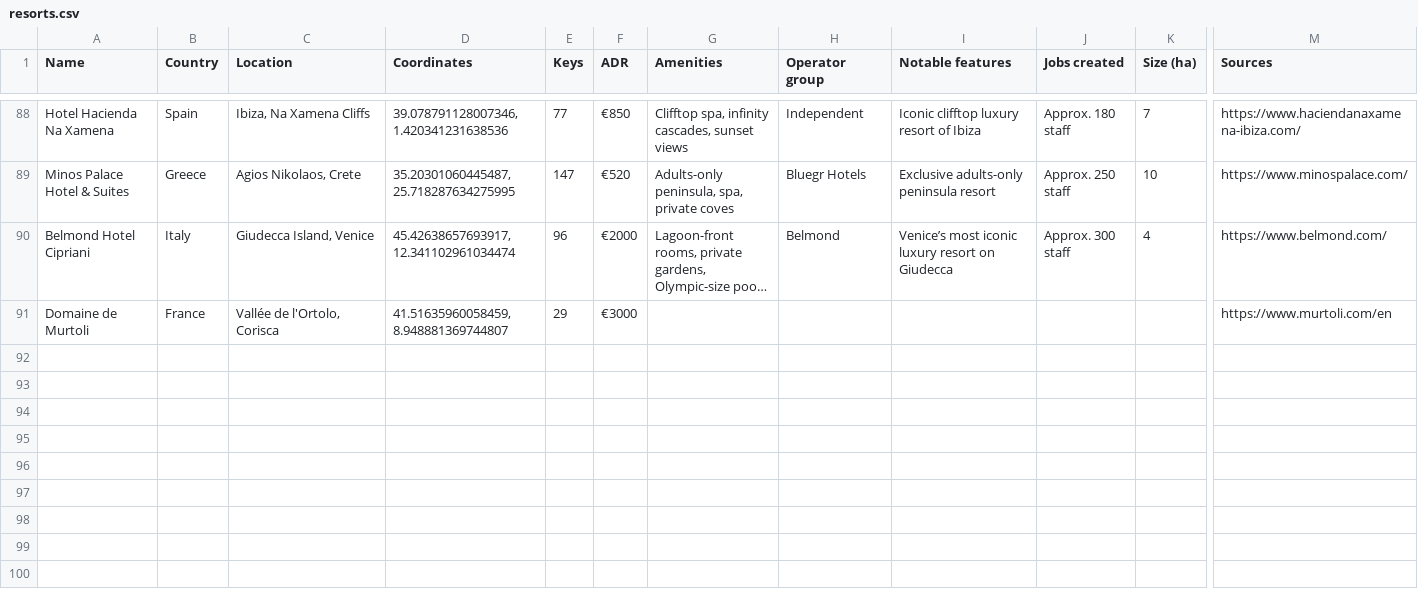
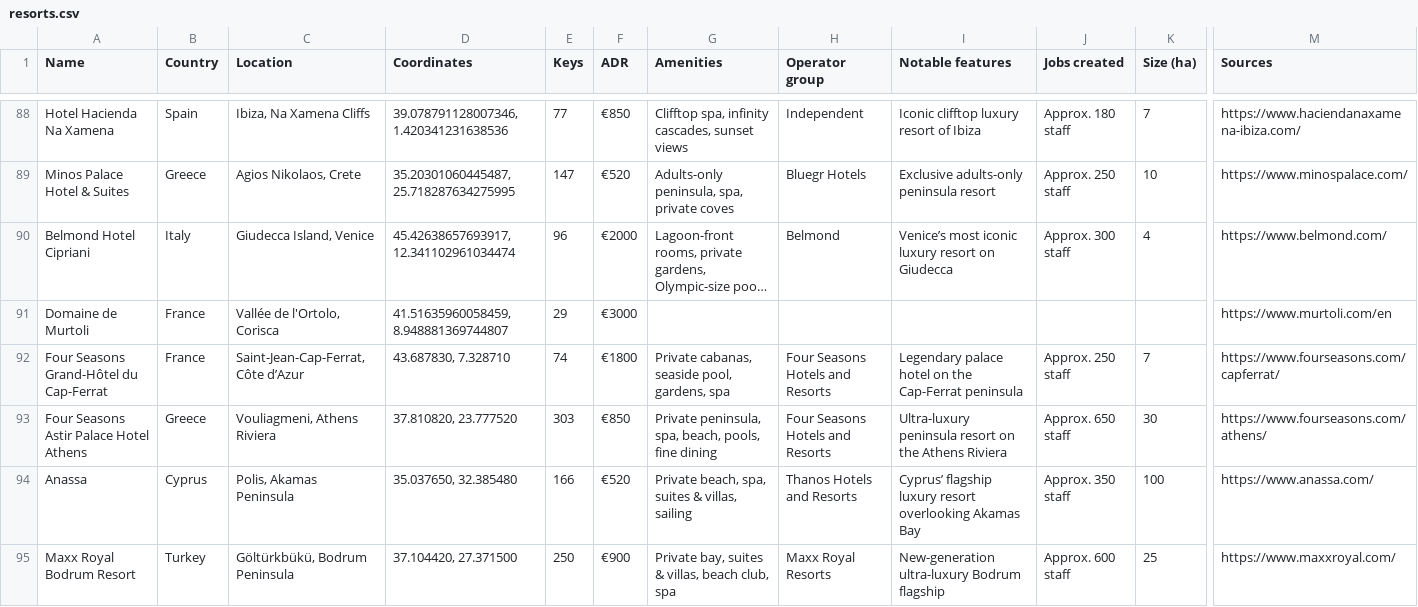
Before and after one commit to maxsykora/MedResortsMap, a CSV file: resorts.csv, drawn as a sheet; only a part is shown, gaps mark what is left out; long unchanged cells end in …; rows hold the shown columns only; the diff names each change by its address in the sheet, - before the commit and + after, or states it on an @@ line.

Commit message:
95

```diff
--- a/resorts.csv
+++ b/resorts.csv
+row 92: Four Seasons Grand-Hôtel du Cap-Ferrat | France | Saint-Jean-Cap-Ferrat, Côte d’Azur | 43.687830, 7.328710 | 74 | €1800 | Private cabanas, seaside pool, gardens, spa | Four Seasons Hotels and Resorts | Legendary palace hotel on the Cap-Ferrat peninsula | Approx. 250 staff | 7 | https://www.fourseasons.com/capferrat/
+row 93: Four Seasons Astir Palace Hotel Athens | Greece | Vouliagmeni, Athens Riviera | 37.810820, 23.777520 | 303 | €850 | Private peninsula, spa, beach, pools, fine dining | Four Seasons Hotels and Resorts | Ultra-luxury peninsula resort on the Athens Riviera | Approx. 650 staff | 30 | https://www.fourseasons.com/athens/
+row 94: Anassa | Cyprus | Polis, Akamas Peninsula | 35.037650, 32.385480 | 166 | €520 | Private beach, spa, suites & villas, sailing | Thanos Hotels and Resorts | Cyprus’ flagship luxury resort overlooking Akamas Bay | Approx. 350 staff | 100 | https://www.anassa.com/
+row 95: Maxx Royal Bodrum Resort | Turkey | Göltürkbükü, Bodrum Peninsula | 37.104420, 27.371500 | 250 | €900 | Private bay, suites & villas, beach club, spa | Maxx Royal Resorts | New-generation ultra-luxury Bodrum flagship | Approx. 600 staff | 25 | https://www.maxxroyal.com/
```
